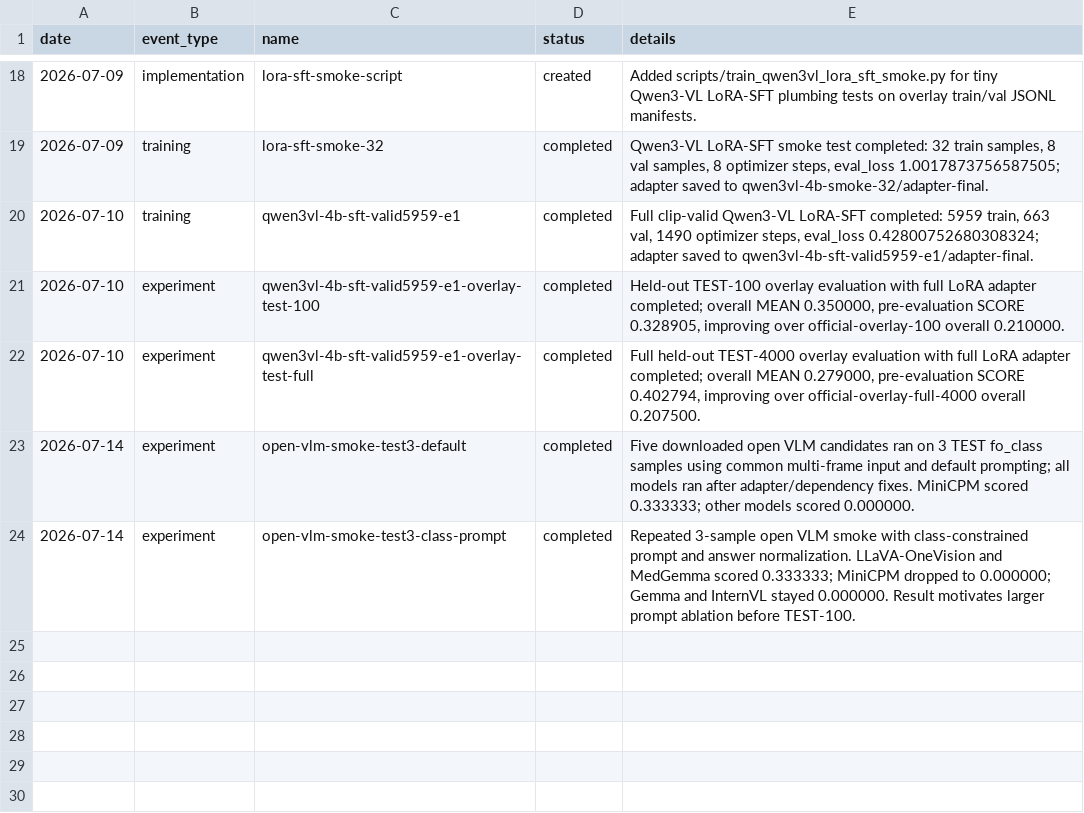
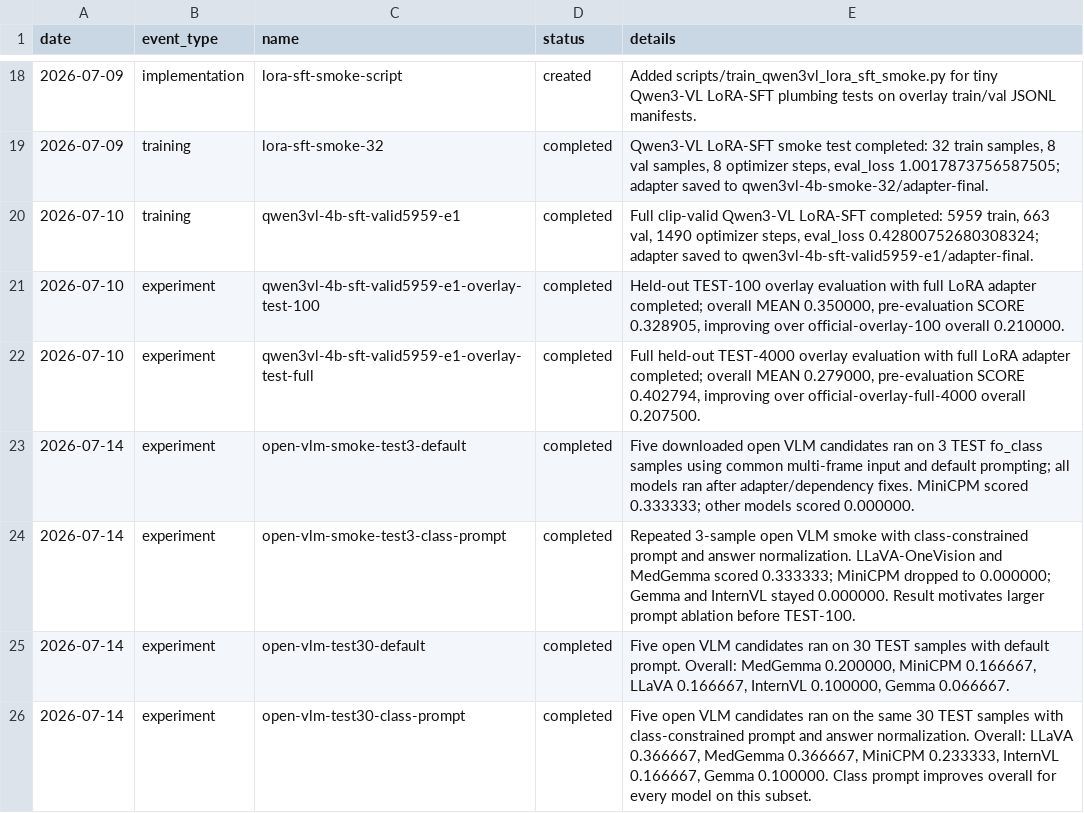
Before and after one commit to Wang062002/VLM-Competition, a CSV file: results/experiment_events.csv, drawn as a sheet; only a part is shown, gaps mark what is left out; the diff names each change by its address in the sheet, - before the commit and + after, or states it on an @@ line.

Commit message:
Record open VLM TEST30 prompt ablation

```diff
--- a/results/experiment_events.csv
+++ b/results/experiment_events.csv
+row 25: 2026-07-14 | experiment | open-vlm-test30-default | completed | Five open VLM candidates ran on 30 TEST samples with default prompt. Overall: MedGemma 0.200000, MiniCPM 0.166667, LLaVA 0.166667, InternVL 0.100000, Gemma 0.066667.
+row 26: 2026-07-14 | experiment | open-vlm-test30-class-prompt | completed | Five open VLM candidates ran on the same 30 TEST samples with class-constrained prompt and answer normalization. Overall: LLaVA 0.366667, MedGemma 0.366667, MiniCPM 0.233333, InternVL 0.166667, Gemma 0.100000. Class prompt improves overall for every model on this subset.
```
Also changed, not shown: 6 other files.
